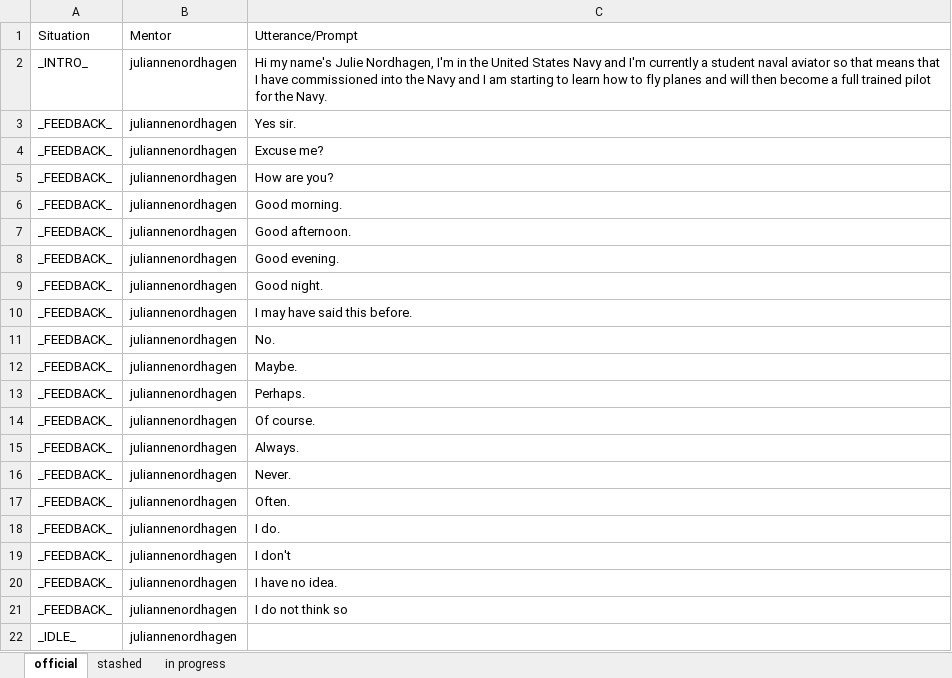
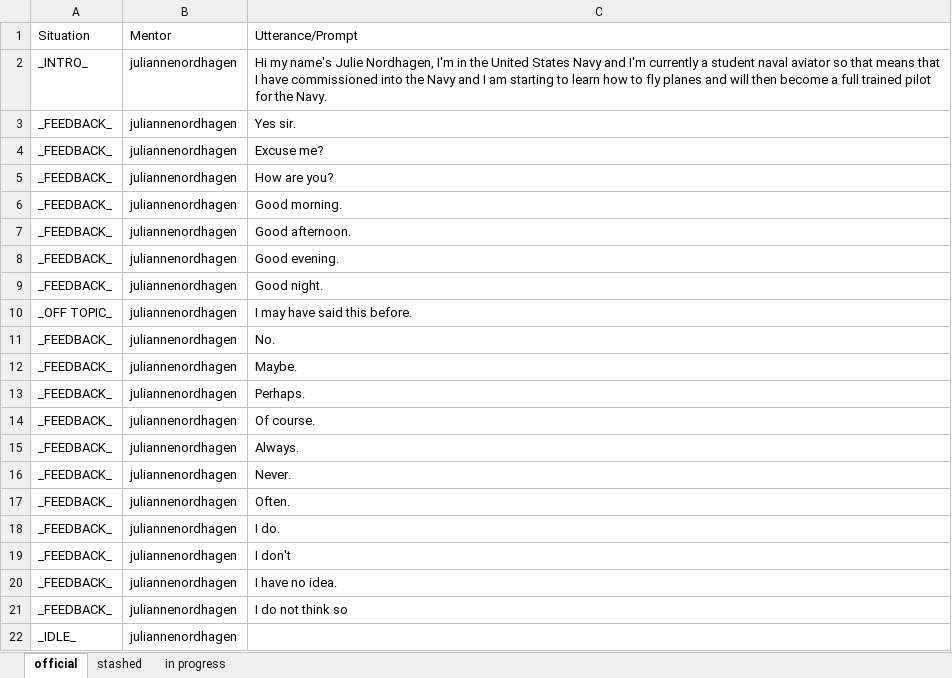
Before and after one commit to ICTLearningSciences/org-pal3-mentorpal, an Excel workbook: mentors/julianne/data/Prompts_Utterances.xlsx, sheet official, drawn as a sheet; values as stored, in another font and other column widths than the file's, no borders; the diff names each change by its address in the sheet, - before the commit and + after, or states it on an @@ line.

Commit message:
updating julianne

```diff
--- a/mentors/julianne/data/Prompts_Utterances.xlsx (sheet official)
+++ b/mentors/julianne/data/Prompts_Utterances.xlsx (sheet official)
-A10: _FEEDBACK_
+A10: _OFF TOPIC_
```
Also changed, not shown: website_version/mentors/julianne/data/Prompts_Utterances.xlsx, 4 other files.
